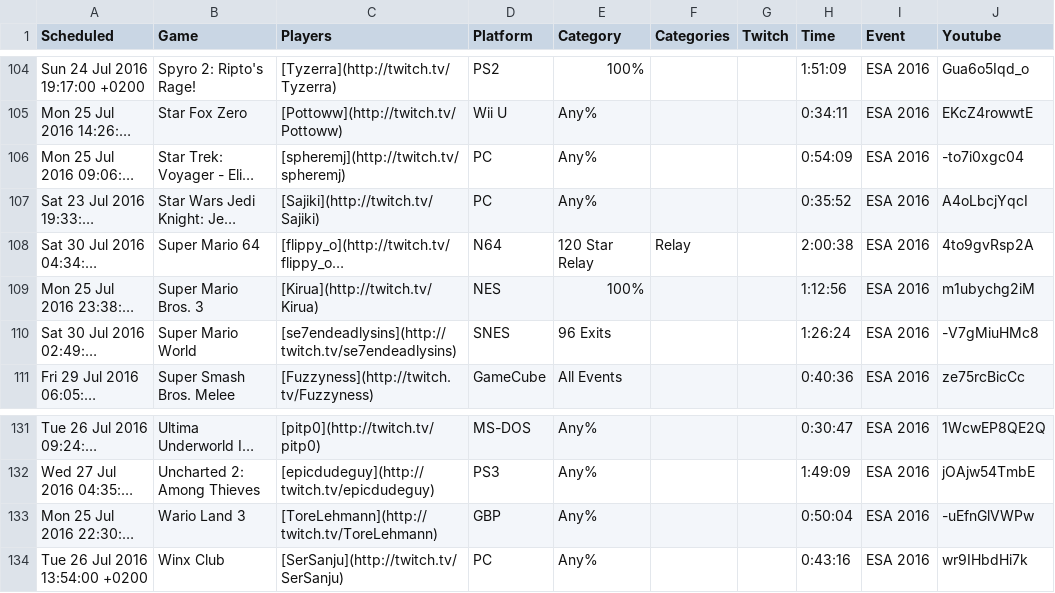
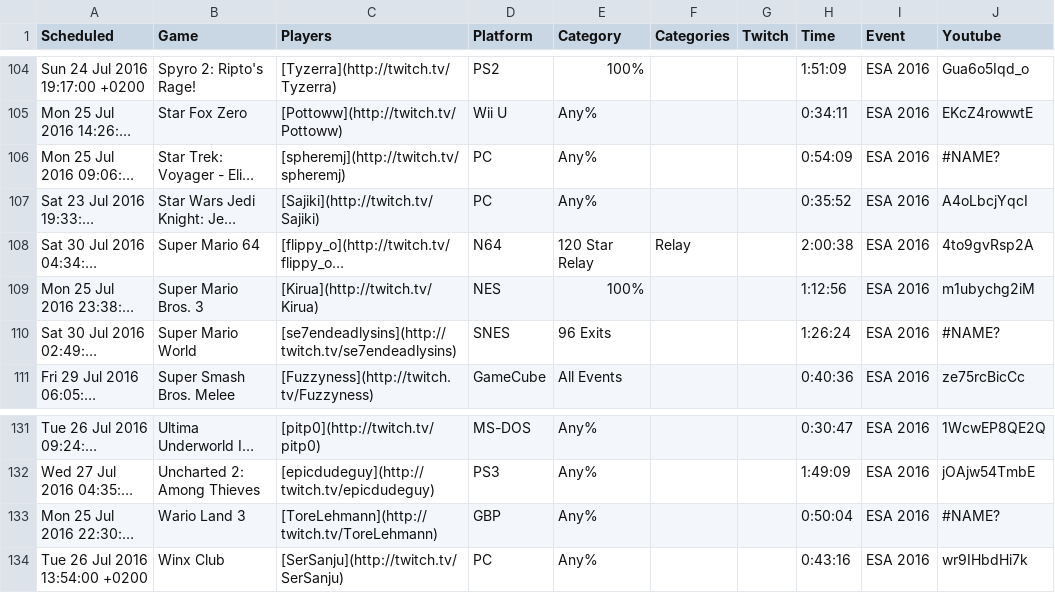
Before and after one commit to TheShrug/esavods, a CSV file: storage/app/csv/esa-2016-1.csv, drawn as a sheet; only a part is shown, gaps mark what is left out; long unchanged cells end in …; the diff names each change by its address in the sheet, - before the commit and + after, or states it on an @@ line.

```diff
--- a/storage/app/csv/esa-2016-1.csv
+++ b/storage/app/csv/esa-2016-1.csv
-J106 (Youtube): -to7i0xgc04
+J106 (Youtube): #NAME?
-J110 (Youtube): -V7gMiuHMc8
+J110 (Youtube): #NAME?
-J133 (Youtube): -uEfnGlVWPw
+J133 (Youtube): #NAME?
```
Also changed, not shown: storage/app/csv/esa-2014.csv, storage/app/csv/esa-2018-winter.csv, 1 other file.
